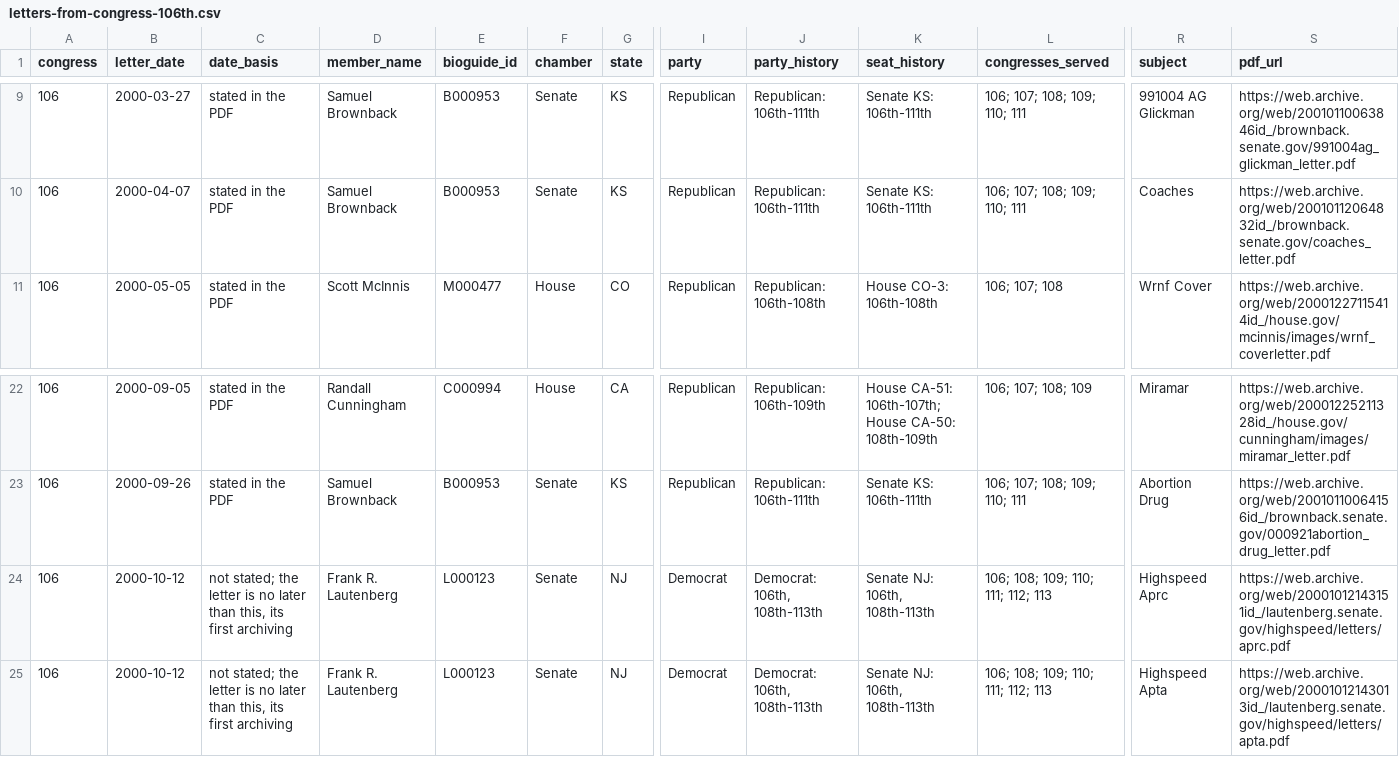
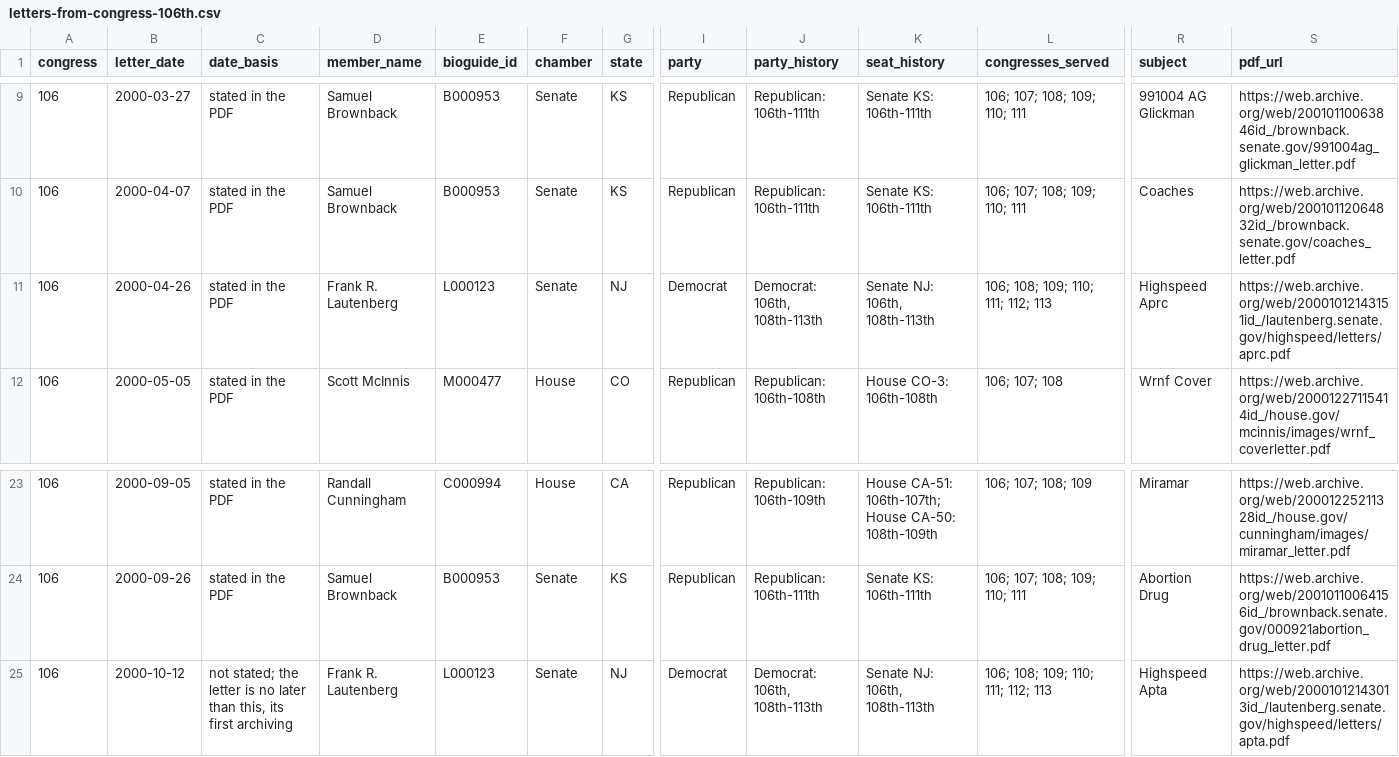
Before and after one commit to Robin-IA/Explorer-Congressional-Letters-106, a CSV file: data/letters-from-congress-106th.csv, drawn as a sheet; only a part is shown, gaps mark what is left out; removed rows and columns are numbered as before the commit, all else as after; rows hold the shown columns only; the diff names each change by its address in the sheet, - before the commit and + after, or states it on an @@ line.

```diff
--- a/data/letters-from-congress-106th.csv
+++ b/data/letters-from-congress-106th.csv
+row 11: 106 | 2000-04-26 | stated in the PDF | Frank R. Lautenberg | L000123 | Senate | NJ | Democrat | Democrat: 106th, 108th-113th | Senate NJ: 106th, 108th-113th | 106; 108; 109; 110; 111; 112; 113 | Highspeed Aprc | https://web.archive.org/web/20001012143151id_/lautenberg.senate.gov/highspeed/letters/aprc.pdf
-row 24: 106 | 2000-10-12 | not stated; the letter is no later than this, its first archiving | Frank R. Lautenberg | L000123 | Senate | NJ | Democrat | Democrat: 106th, 108th-113th | Senate NJ: 106th, 108th-113th | 106; 108; 109; 110; 111; 112; 113 | Highspeed Aprc | https://web.archive.org/web/20001012143151id_/lautenberg.senate.gov/highspeed/letters/aprc.pdf
```
Also changed, not shown: 4 other files.
